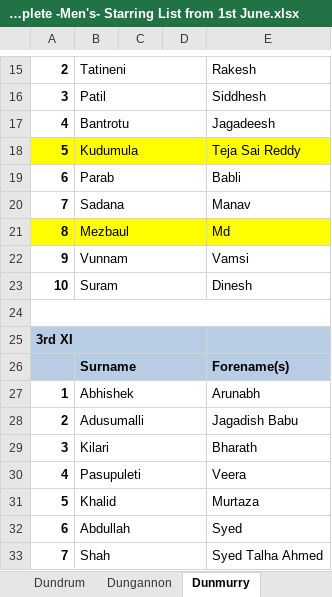
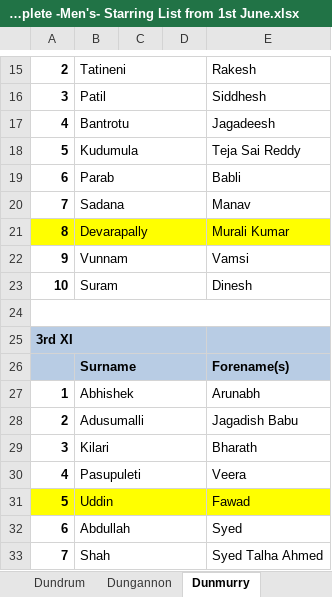
Before and after one commit to wyliemckinty/NCU-Cricket-Stats, an Excel workbook: 3. NCU Complete -Men's- Starring List from 1st June.xlsx, sheet Dunmurry, drawn as a sheet; only a part is shown, gaps mark what is left out; values as stored, in another font and other column widths than the file's, no borders; the diff names each change by its address in the sheet, - before the commit and + after, or states it on an @@ line.

```diff
--- a/3. NCU Complete -Men's- Starring List from 1st June.xlsx (sheet Dunmurry)
+++ b/3. NCU Complete -Men's- Starring List from 1st June.xlsx (sheet Dunmurry)
-A18:E18 fill: #FFFF00
+A18:E18 fill: none
-B21: Mezbaul
+B21: Devarapally
-E21: Md
+E21: Murali Kumar
-A31:E31 fill: none
+A31:E31 fill: #FFFF00
-B31: Khalid
+B31: Uddin
-E31: Murtaza
+E31: Fawad
```
Also changed, not shown: sheet BISC, sheet Ballymena, sheet Drumaness Superkings, sheet Carrickfergus, 1. NCU_Registered_Players.xlsx, 2 other files.
